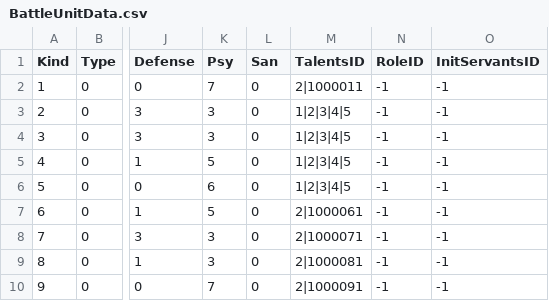
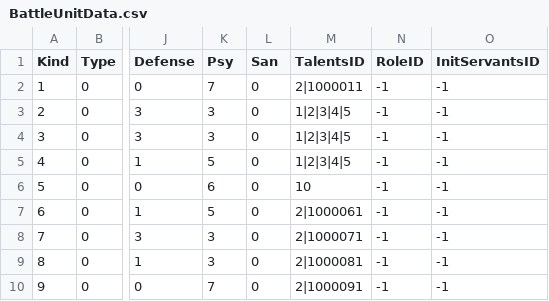
Before and after one commit to VallayAndAlian/Nonsense_Novelist, a CSV file: Assets/Resources/Tables/BattleUnitData.csv, drawn as a sheet; only a part is shown, gaps mark what is left out; the diff names each change by its address in the sheet, - before the commit and + after, or states it on an @@ line.

```diff
--- a/Assets/Resources/Tables/BattleUnitData.csv
+++ b/Assets/Resources/Tables/BattleUnitData.csv
-M6 (TalentsID): 1|2|3|4|5
+M6 (TalentsID): 10
```
Also changed, not shown: Assets/Resources/Tables/AbilityData.csv, 13 other files.
